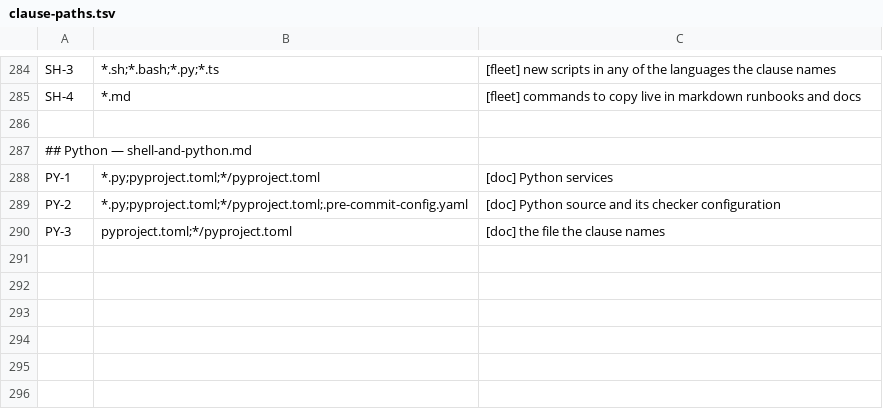
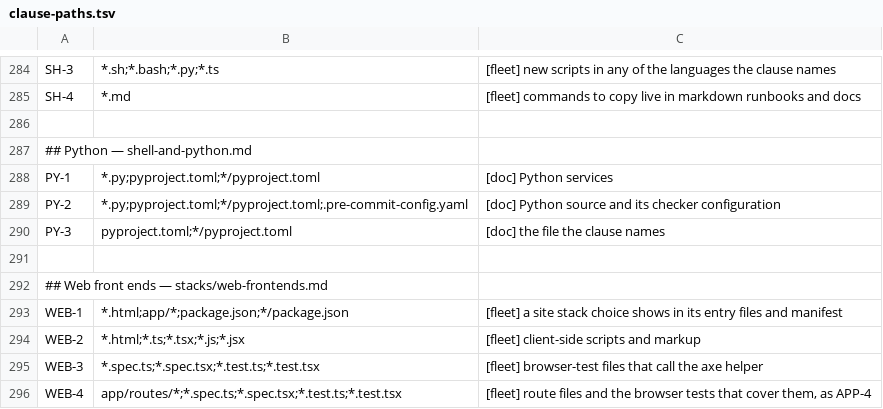
Before and after one commit to branchLeft/standards, a TSV file: tools/clause-paths.tsv, drawn as a sheet; only a part is shown, gaps mark what is left out; the diff names each change by its address in the sheet, - before the commit and + after, or states it on an @@ line.

```diff
--- a/tools/clause-paths.tsv
+++ b/tools/clause-paths.tsv
+row 291: (empty)
+row 292: ## Web front ends — stacks/web-frontends.md
+row 293: WEB-1 | *.html;app/*;package.json;*/package.json | [fleet] a site stack choice shows in its entry files and manifest
+row 294: WEB-2 | *.html;*.ts;*.tsx;*.js;*.jsx | [fleet] client-side scripts and markup
+row 295: WEB-3 | *.spec.ts;*.spec.tsx;*.test.ts;*.test.tsx | [fleet] browser-test files that call the axe helper
+row 296: WEB-4 | app/routes/*;*.spec.ts;*.spec.tsx;*.test.ts;*.test.tsx | [fleet] route files and the browser tests that cover them, as APP-4
```
Also changed, not shown: 2 other files.
